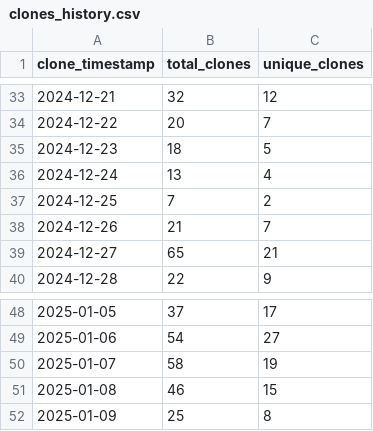
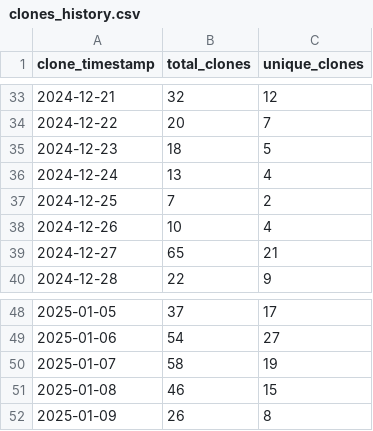
Before and after one commit to ionutms/clones_monitor, a CSV file: clones_history.csv, drawn as a sheet; only a part is shown, gaps mark what is left out.

Commit message:
Update clone and visitor statistics for 2025-01-09 22:13:23 EET

```diff
--- a/clones_history.csv
+++ b/clones_history.csv
@@ -37,3 +37,3 @@ clone_timestamp,total_clones,unique_clones
 "2024-12-25",7,2
-"2024-12-26",21,7
+"2024-12-26",10,4
 "2024-12-27",65,21
@@ -51,2 +51,2 @@ clone_timestamp,total_clones,unique_clones
 "2025-01-08",46,15
-"2025-01-09",25,8
+"2025-01-09",26,8
```
Also changed, not shown: visitors_history.csv, 2 other files.
